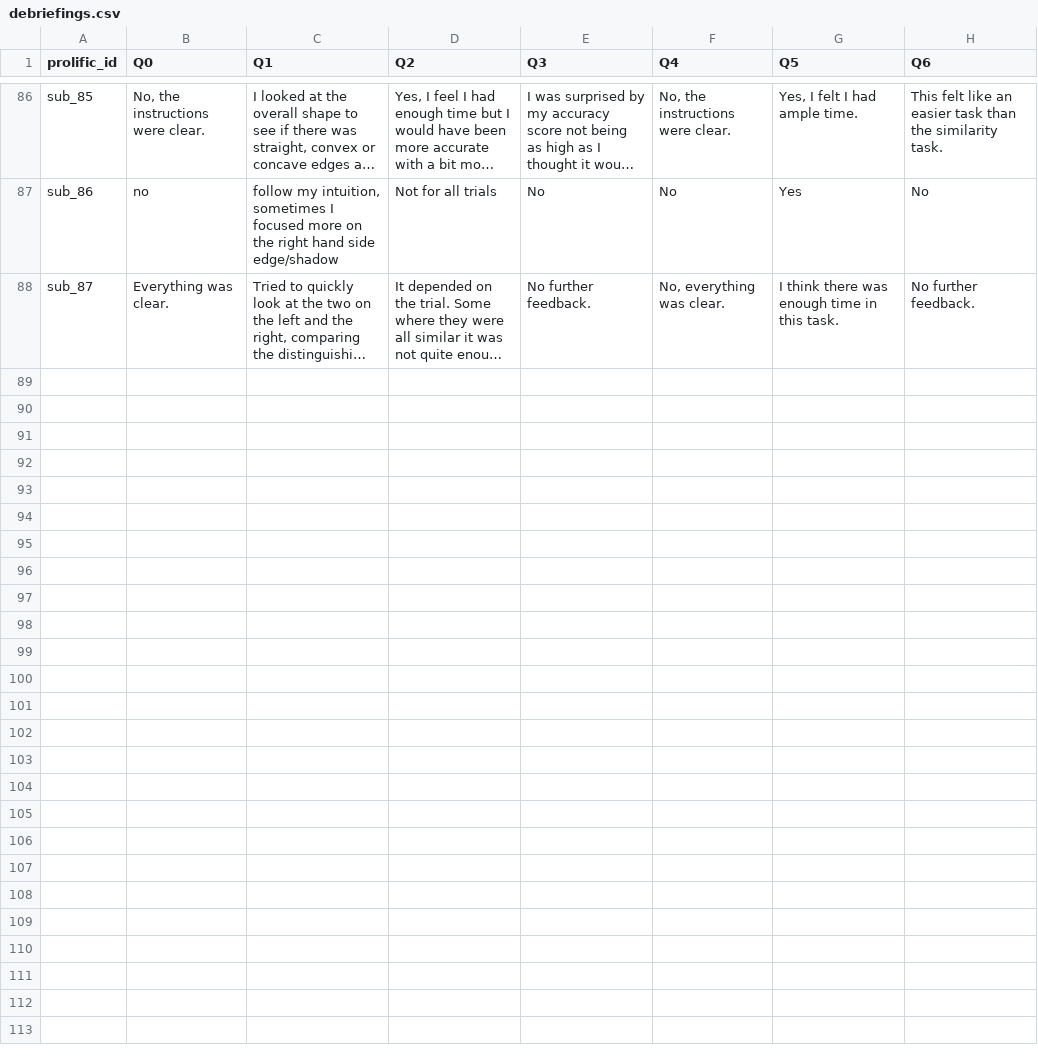
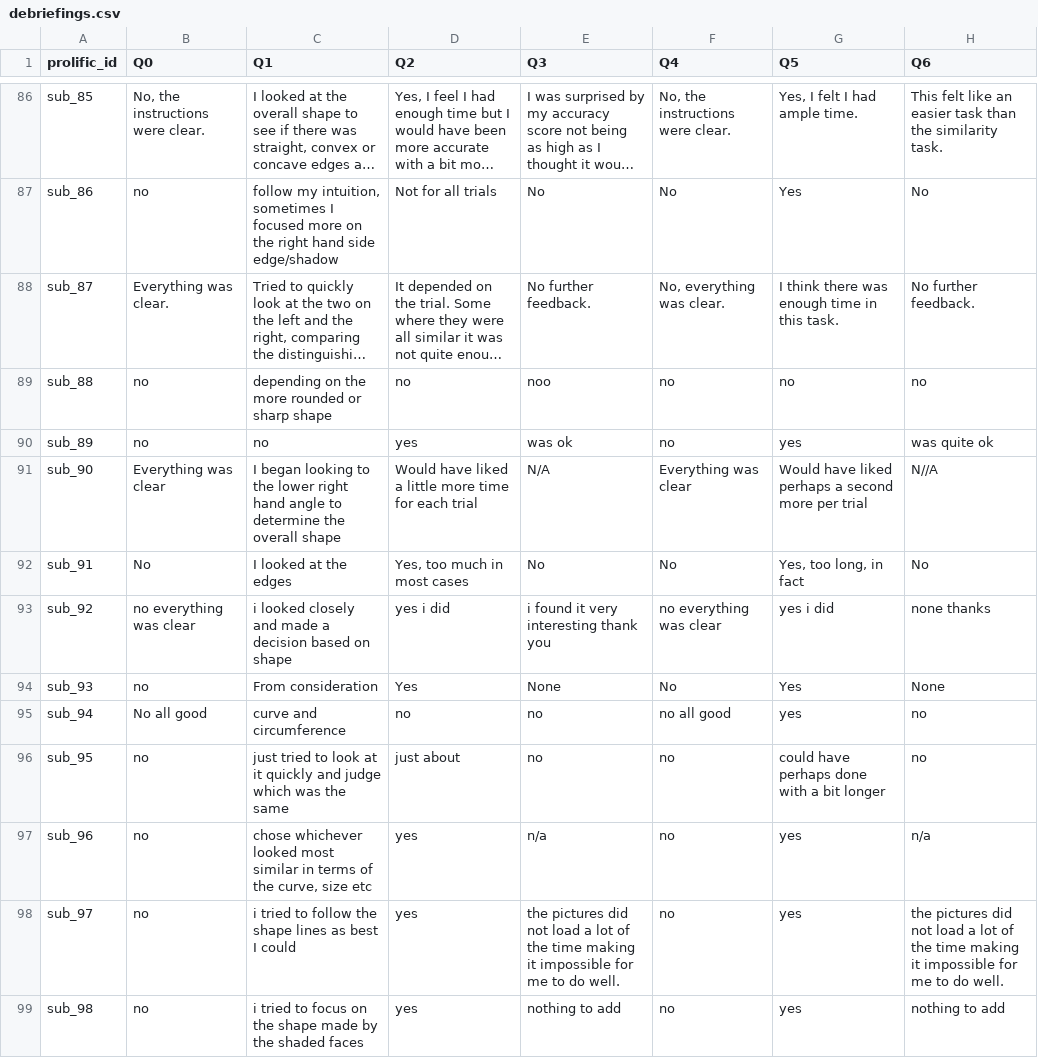
Before and after one commit to LevanBokeria/density_2_analysis, a CSV file: results/pilots/preprocessed_data/debriefings.csv, drawn as a sheet; only a part is shown, gaps mark what is left out; long unchanged cells end in …; the diff names each change by its address in the sheet, - before the commit and + after, or states it on an @@ line.

Commit message:
initial batch data complete. All qc-pass. Will now analyze

```diff
--- a/results/pilots/preprocessed_data/debriefings.csv
+++ b/results/pilots/preprocessed_data/debriefings.csv
+row 89: sub_88 | no | depending on the more rounded or sharp shape | no | noo | no | no | no
+row 90: sub_89 | no | no | yes | was ok | no | yes | was quite ok
+row 91: sub_90 | Everything was clear | I began looking to the lower right hand angle to determine the overall shape | Would have liked a little more time for each trial | N/A | Everything was clear | Would have liked perhaps a second more per trial | N//A
+row 92: sub_91 | No | I looked at the edges | Yes, too much in most cases | No | No | Yes, too long, in fact | No
+row 93: sub_92 | no everything was clear | i looked closely and made a decision based on shape | yes i did | i found it very interesting thank you | no everything was clear | yes i did | none thanks
+row 94: sub_93 | no | From consideration | Yes | None | No | Yes | None
+row 95: sub_94 | No all good | curve and circumference | no | no | no all good | yes | no
+row 96: sub_95 | no | just tried to look at it quickly and judge which was the same | just about | no | no | could have perhaps done with a bit longer | no
+row 97: sub_96 | no | chose whichever looked most similar in terms of the curve, size etc | yes | n/a | no | yes | n/a
+row 98: sub_97 | no | i tried to follow the shape lines as best I could | yes | the pictures did not load a lot of the time making it impossible for me to do well. | no | yes | the pictures did not load a lot of the time making it impossible for me to do well.
+row 99: sub_98 | no | i tried to focus on the shape made by the shaded faces | yes | nothing to add | no | yes | nothing to add
```
Also changed, not shown: results/pilots/preprocessed_data/instructions.csv, results/pilots/preprocessed_data/qc_table.csv, 17 other files.
